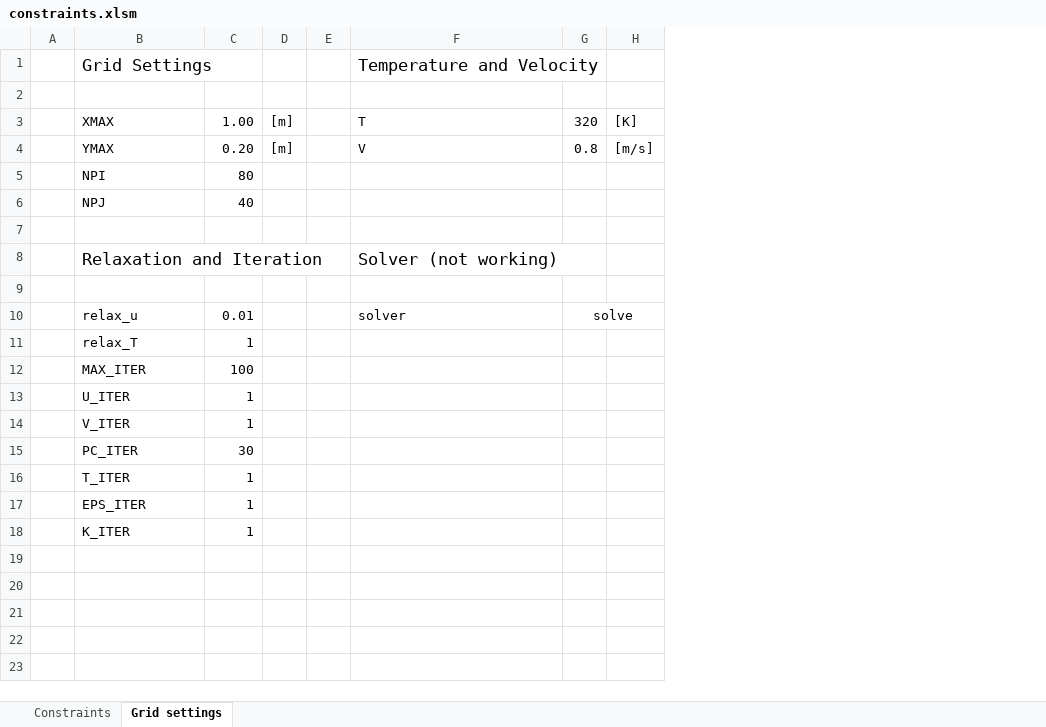
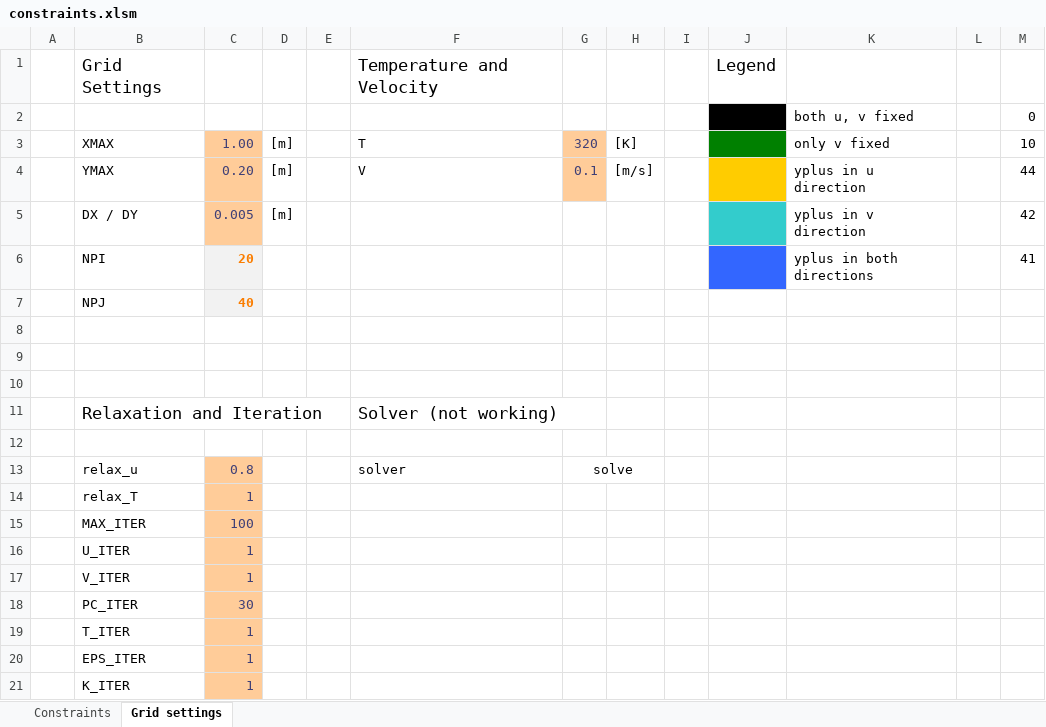
Before and after one commit to dirkjakobs/4RM00_CFD, an Excel workbook: constraints.xlsm, sheet Grid settings, drawn as a sheet; values as stored, in another font and other column widths than the file's, no borders; charts and pictures not drawn; addresses are those after the commit; the diff names each change by its address in the sheet, - before the commit and + after, or states it on an @@ line.

```diff
--- a/constraints.xlsm (sheet Grid settings)
+++ b/constraints.xlsm (sheet Grid settings)
+column I, empty
+column J, row 1: Legend
+column K, rows 2-4: both u, v fixed | only v fixed | yplus in u direction; row 6: yplus in both directions
+column L, empty
+column M, rows 2-4: 0 | 10 | 44; row 6: 41
-row 2: (empty)
+row 2:  |  |  |  |  |  |  |  |  |  | both u, v fixed |  | 0
@@ C3:C4 fill: none → #FFCC99, text colour: black → #3F3F76 @@
@@ G3:G4 fill: none → #FFCC99, text colour: black → #3F3F76 @@
-G4: 0.8
+G4: 0.1
+row 5:  | DX / DY | 0.005 | [m] |  |  |  |  |  |  | yplus in v direction |  | 42
-C6: 80
+C6: 20
@@ C6:C7 fill: none → #F2F2F2, bold: off → on, text colour: black → #FA7D00 @@
+row 8:  |  | TRUE
+row 9: (empty)
-C13: 0.01
+C13: 0.8
@@ C13:C21 fill: none → #FFCC99, text colour: black → #3F3F76 @@
```
Also changed, not shown: formulas that keep their value, charts or pictures, 1 other file.
